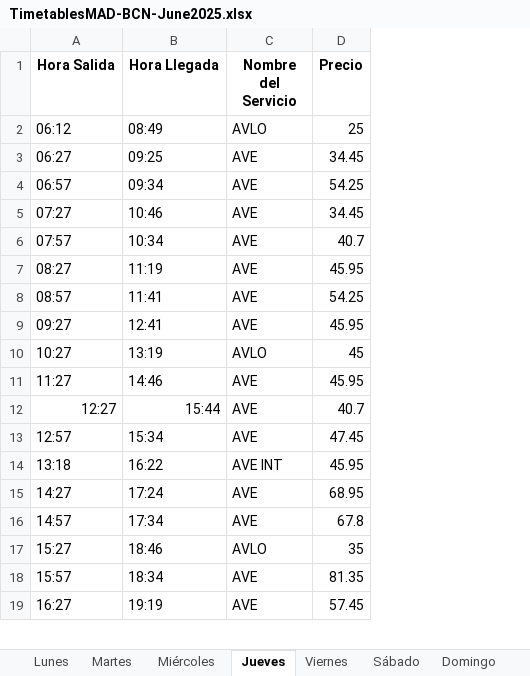
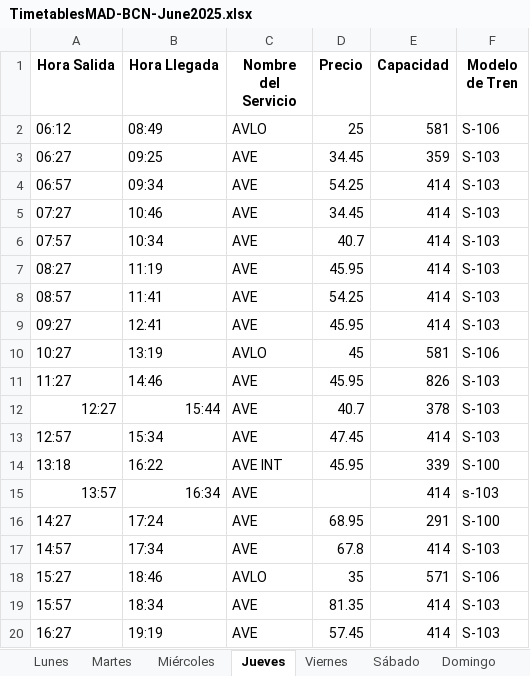
Before and after one commit to JoseAngelMartinB/DCL-train-market, an Excel workbook: DataGenerationROBIN/data/TimetablesMAD-BCN-June2025.xlsx, sheet Jueves, drawn as a sheet; only a part is shown; values as stored, in another font and other column widths than the file's, no borders; the diff names each change by its address in the sheet, - before the commit and + after, or states it on an @@ line.

```diff
--- a/DataGenerationROBIN/data/TimetablesMAD-BCN-June2025.xlsx (sheet Jueves)
+++ b/DataGenerationROBIN/data/TimetablesMAD-BCN-June2025.xlsx (sheet Jueves)
+column E (Capacidad), rows 2-14: 581 | 359 | 414 | 414 | 414 | 414 | 414 | 414 | 581 | 826 | 378 | 414 | 339; rows 16-20: 291 | 414 | 571 | 414 | 414
+column F (Modelo de Tren), rows 2-14: S-106 | S-103 | S-103 | S-103 | S-103 | S-103 | S-103 | S-103 | S-106 | S-103 | S-103 | S-103 | S-100; rows 16-20: S-100 | S-103 | S-106 | S-103 | S-103
+row 15: 13:57 | 16:34 | AVE |  | 414 | s-103
```
Also changed, not shown: sheet Sábado, sheet Domingo, sheet Viernes, sheet Martes, sheet Miércoles, sheet Lunes, 15 other files.
